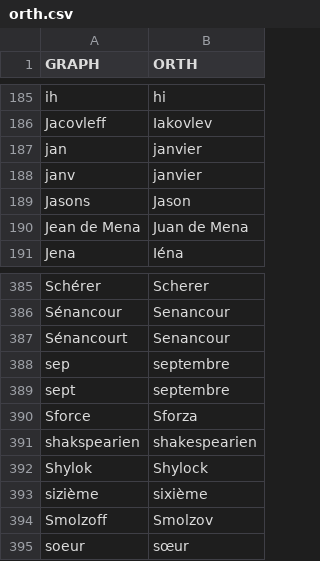
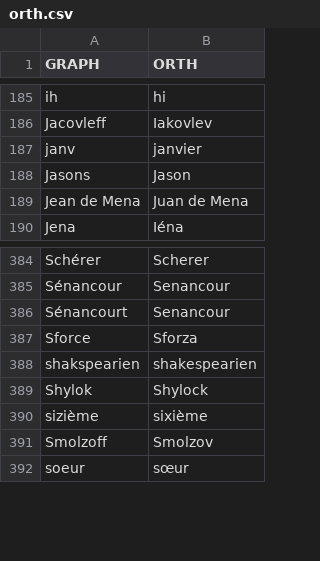
Before and after one commit to oeuvres/alix, a CSV file: src/main/resources/com/github/oeuvres/alix/fr/orth.csv, drawn as a sheet; only a part is shown, gaps mark what is left out.

Commit message:
sept n’est pas septembre

```diff
--- a/src/main/resources/com/github/oeuvres/alix/fr/orth.csv
+++ b/src/main/resources/com/github/oeuvres/alix/fr/orth.csv
@@ -186,3 +186,2 @@ ih;hi
 Jacovleff;Iakovlev
-jan;janvier
 janv;janvier
@@ -387,4 +386,2 @@ Sénancour;Senancour
 Sénancourt;Senancour
-sep;septembre
-sept;septembre
 Sforce;Sforza
```
Also changed, not shown: 1 other file.
